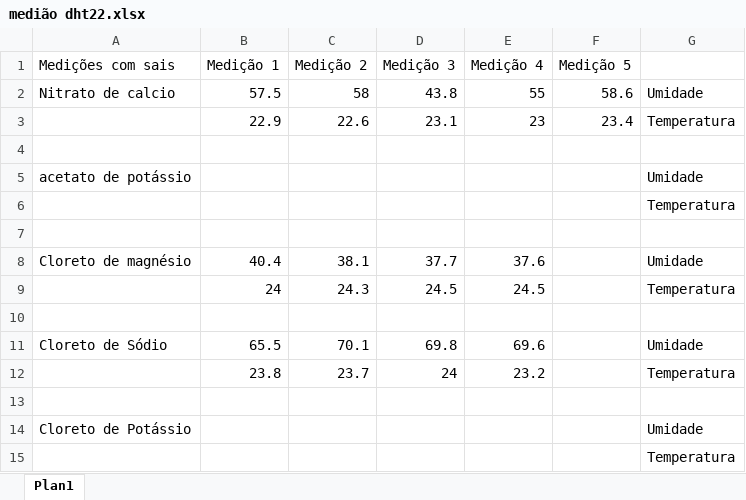
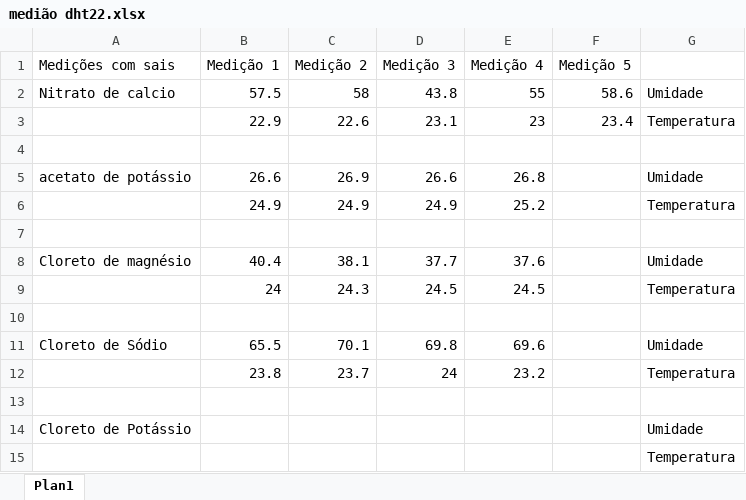
Before and after one commit to felipesigiani/estacaometeorologica, an Excel workbook: medião dht22.xlsx, sheet Plan1, drawn as a sheet; values as stored, in another font and other column widths than the file's, no borders; removed rows and columns are numbered as before the commit, all else as after; the diff names each change by its address in the sheet, - before the commit and + after, or states it on an @@ line.

Commit message:
att

```diff
--- a/medião dht22.xlsx (sheet Plan1)
+++ b/medião dht22.xlsx (sheet Plan1)
-B5 (Medição 1): (empty)
+B5 (Medição 1): 26.6
-C5 (Medição 2): (empty)
+C5 (Medição 2): 26.9
-D5 (Medição 3): (empty)
+D5 (Medição 3): 26.6
-E5 (Medição 4): (empty)
+E5 (Medição 4): 26.8
-row 6:  |  |  |  |  |  | Temperatura
+row 6:  | 24.9 | 24.9 | 24.9 | 25.2 |  | Temperatura
```
